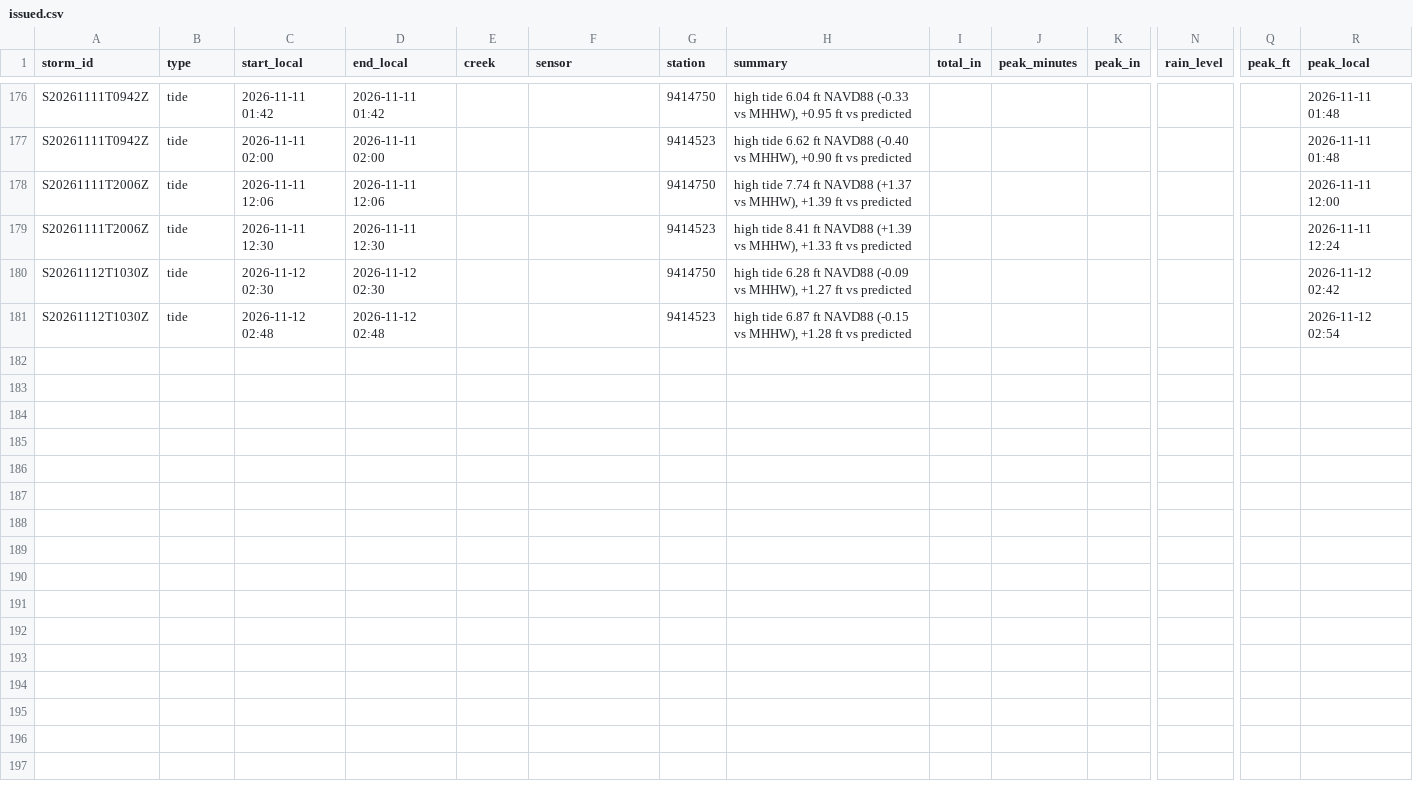
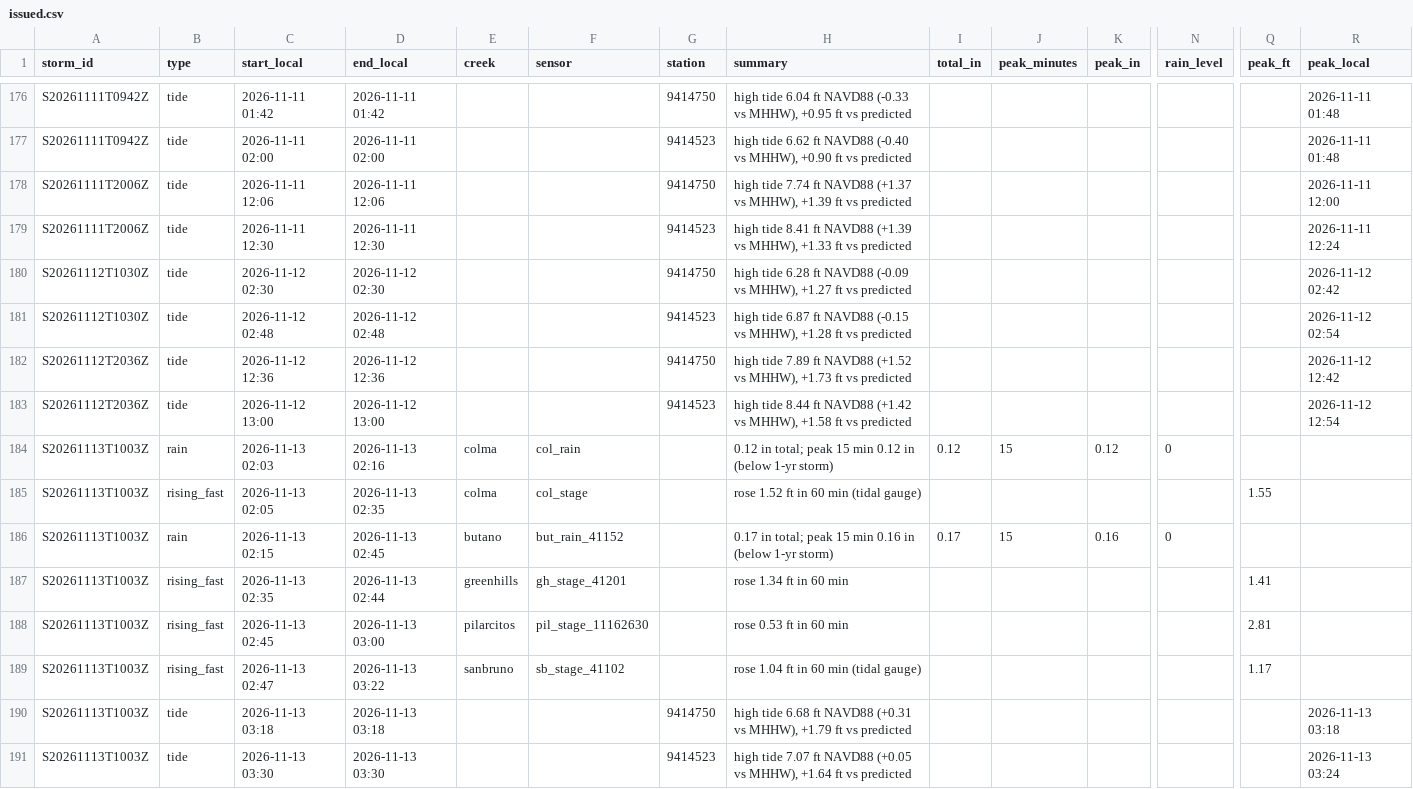
Before and after one commit to OneShorelineSMC/fews-data-archive, a CSV file: events/issued.csv, drawn as a sheet; only a part is shown, gaps mark what is left out; rows hold the shown columns only; the diff names each change by its address in the sheet, - before the commit and + after, or states it on an @@ line.

```diff
--- a/events/issued.csv
+++ b/events/issued.csv
+row 182: S20261112T2036Z | tide | 2026-11-12 12:36 | 2026-11-12 12:36 |  |  | 9414750 | high tide 7.89 ft NAVD88 (+1.52 vs MHHW), +1.73 ft vs predicted |  |  |  |  |  | 2026-11-12 12:42
+row 183: S20261112T2036Z | tide | 2026-11-12 13:00 | 2026-11-12 13:00 |  |  | 9414523 | high tide 8.44 ft NAVD88 (+1.42 vs MHHW), +1.58 ft vs predicted |  |  |  |  |  | 2026-11-12 12:54
+row 184: S20261113T1003Z | rain | 2026-11-13 02:03 | 2026-11-13 02:16 | colma | col_rain |  | 0.12 in total; peak 15 min 0.12 in (below 1-yr storm) | 0.12 | 15 | 0.12 | 0
+row 185: S20261113T1003Z | rising_fast | 2026-11-13 02:05 | 2026-11-13 02:35 | colma | col_stage |  | rose 1.52 ft in 60 min (tidal gauge) |  |  |  |  | 1.55
+row 186: S20261113T1003Z | rain | 2026-11-13 02:15 | 2026-11-13 02:45 | butano | but_rain_41152 |  | 0.17 in total; peak 15 min 0.16 in (below 1-yr storm) | 0.17 | 15 | 0.16 | 0
+row 187: S20261113T1003Z | rising_fast | 2026-11-13 02:35 | 2026-11-13 02:44 | greenhills | gh_stage_41201 |  | rose 1.34 ft in 60 min |  |  |  |  | 1.41
+row 188: S20261113T1003Z | rising_fast | 2026-11-13 02:45 | 2026-11-13 03:00 | pilarcitos | pil_stage_11162630 |  | rose 0.53 ft in 60 min |  |  |  |  | 2.81
+row 189: S20261113T1003Z | rising_fast | 2026-11-13 02:47 | 2026-11-13 03:22 | sanbruno | sb_stage_41102 |  | rose 1.04 ft in 60 min (tidal gauge) |  |  |  |  | 1.17
+row 190: S20261113T1003Z | tide | 2026-11-13 03:18 | 2026-11-13 03:18 |  |  | 9414750 | high tide 6.68 ft NAVD88 (+0.31 vs MHHW), +1.79 ft vs predicted |  |  |  |  |  | 2026-11-13 03:18
+row 191: S20261113T1003Z | tide | 2026-11-13 03:30 | 2026-11-13 03:30 |  |  | 9414523 | high tide 7.07 ft NAVD88 (+0.05 vs MHHW), +1.64 ft vs predicted |  |  |  |  |  | 2026-11-13 03:24
```
Also changed, not shown: events/events.csv, meta/runs.csv, 3 other files.
